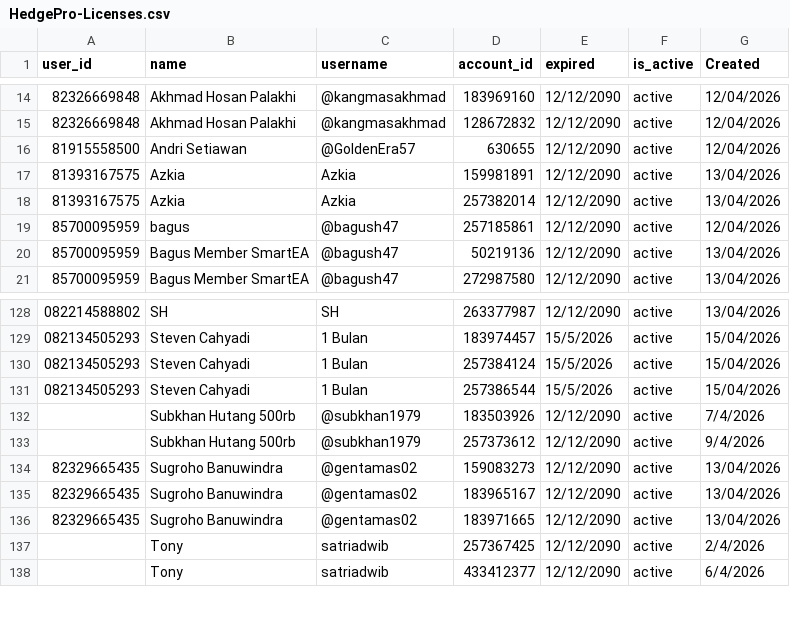
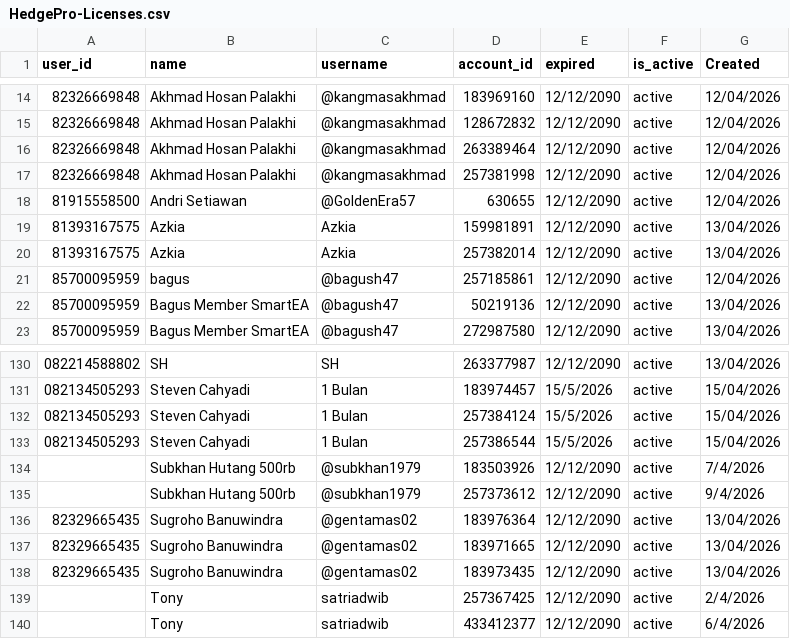
Before and after one commit to satriadwibagaskara/HedgePro-Licenses, a CSV file: HedgePro-Licenses.csv, drawn as a sheet; only a part is shown, gaps mark what is left out.

Commit message:
Update HedgePro-Licenses.csv

```diff
--- a/HedgePro-Licenses.csv
+++ b/HedgePro-Licenses.csv
@@ -15,2 +15,4 @@ user_id,name,username,account_id,expired,is_active,Created
 82326669848,Akhmad Hosan Palakhi,@kangmasakhmad,128672832,12/12/2090,active,12/04/2026
+82326669848,Akhmad Hosan Palakhi,@kangmasakhmad,263389464,12/12/2090,active,12/04/2026
+82326669848,Akhmad Hosan Palakhi,@kangmasakhmad,257381998,12/12/2090,active,12/04/2026
 81915558500,Andri Setiawan,@GoldenEra57,630655,12/12/2090,active,12/04/2026
@@ -133,5 +135,5 @@ user_id,name,username,account_id,expired,is_active,Created
 ,Subkhan Hutang 500rb,@subkhan1979,257373612,12/12/2090,active,9/4/2026
-82329665435,Sugroho Banuwindra,@gentamas02,159083273,12/12/2090,active,13/04/2026
-82329665435,Sugroho Banuwindra,@gentamas02,183965167,12/12/2090,active,13/04/2026
+82329665435,Sugroho Banuwindra,@gentamas02,183976364,12/12/2090,active,13/04/2026
 82329665435,Sugroho Banuwindra,@gentamas02,183971665,12/12/2090,active,13/04/2026
+82329665435,Sugroho Banuwindra,@gentamas02,183973435,12/12/2090,active,13/04/2026
 ,Tony,satriadwib,257367425,12/12/2090,active,2/4/2026
```
